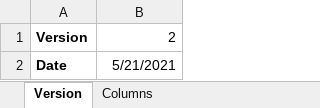
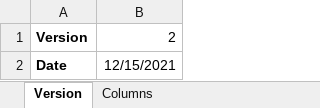
Before and after one commit to PGScatalog/PGS_Catalog, an Excel workbook: curation/templates/ScoringFileSchema.xlsx, sheet Version, drawn as a sheet; values as stored, in another font and other column widths than the file's, no borders; the diff names each change by its address in the sheet, - before the commit and + after, or states it on an @@ line.

```diff
--- a/curation/templates/ScoringFileSchema.xlsx (sheet Version)
+++ b/curation/templates/ScoringFileSchema.xlsx (sheet Version)
-B2: 5/21/2021
+B2: 12/15/2021
```
Also changed, not shown: sheet Columns, 6 other files.
